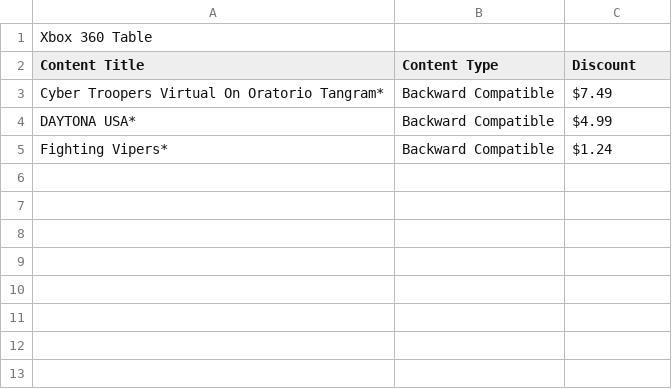
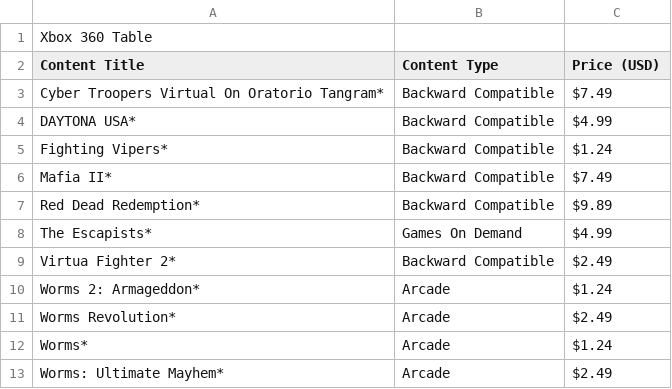
Before and after one commit to MaxBranvall/DWG_Bot, a CSV file: finalXbox360Table.csv, drawn as a sheet.

```diff
--- a/finalXbox360Table.csv
+++ b/finalXbox360Table.csv
@@ -1,3 +1,3 @@
 Xbox 360 Table
-Content Title,Content Type,Discount
+Content Title,Content Type,Price (USD)
 Cyber Troopers Virtual On Oratorio Tangram*,Backward Compatible,$7.49
@@ -5 +5,9 @@ DAYTONA USA*,Backward Compatible,$4.99
 Fighting Vipers*,Backward Compatible,$1.24
+Mafia II*,Backward Compatible,$7.49
+Red Dead Redemption*,Backward Compatible,$9.89
+The Escapists*,Games On Demand,$4.99
+Virtua Fighter 2*,Backward Compatible,$2.49
+Worms 2: Armageddon*,Arcade,$1.24
+Worms Revolution*,Arcade,$2.49
+Worms*,Arcade,$1.24
+Worms: Ultimate Mayhem*,Arcade,$2.49
```
Also changed, not shown: csvAndMarkDown/csvFiles/xbox360Table.csv, csvAndMarkDown/csvFiles/xboxOneTable.csv, 7 other files.
